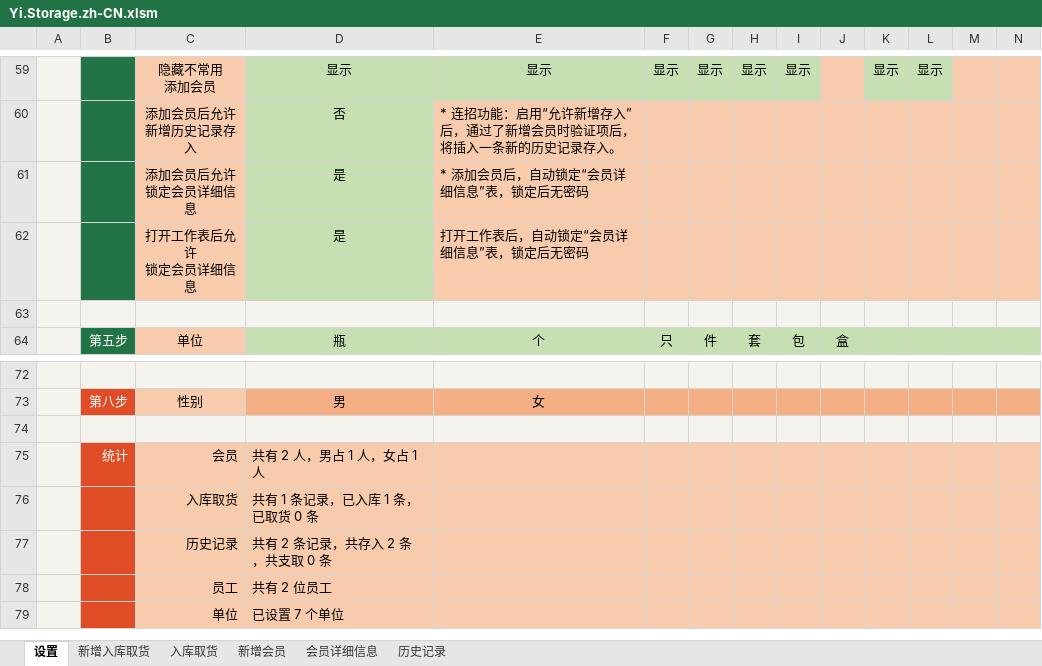
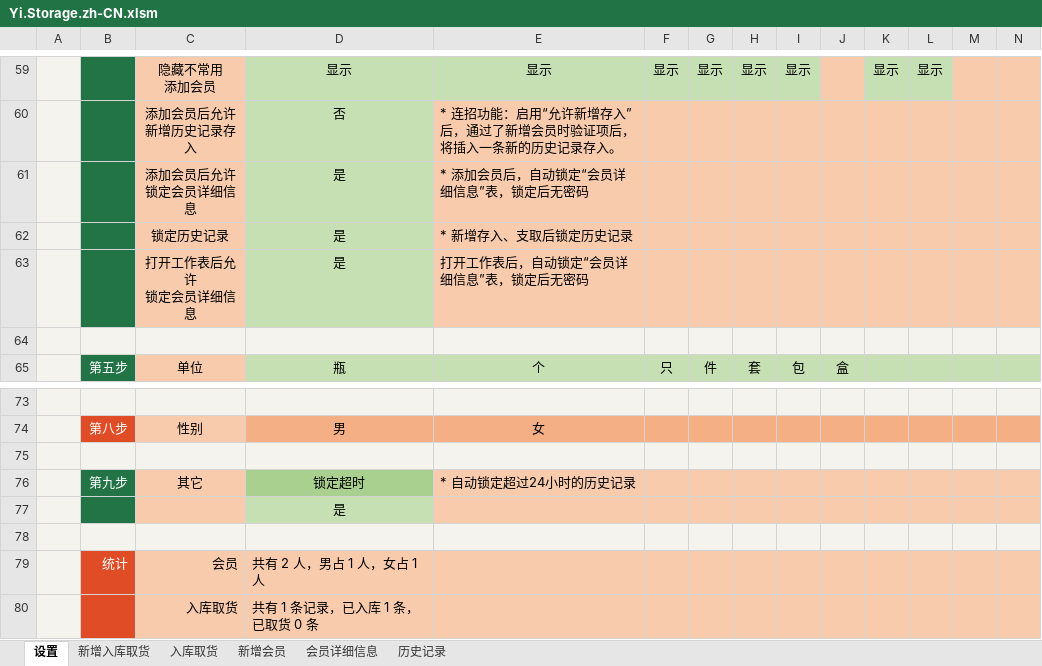
Before and after one commit to ilikeyi/Office, an Excel workbook: Download/Storage/Yi.Storage.zh-CN.xlsm, sheet 设置, drawn as a sheet; only a part is shown, gaps mark what is left out; the shorter side is filled out with more unchanged rows; values as stored, in another font and other column widths than the file's, no borders; charts and pictures and conditional formats and table styles not drawn; rows hold the shown columns only; the diff names each change by its address in the sheet, - before the commit and + after, or states it on an @@ line.

```diff
--- a/Download/Storage/Yi.Storage.zh-CN.xlsm (sheet 设置)
+++ b/Download/Storage/Yi.Storage.zh-CN.xlsm (sheet 设置)
+row 62:  |  | 锁定历史记录 | 是 | * 新增存入、支取后锁定历史记录
+row 75: (empty)
+row 76:  | 第九步 | 其它 | 锁定超时 | * 自动锁定超过24小时的历史记录
+row 77:  |  |  | 是
```
Also changed, not shown: sheet 历史记录, Download/Storage/Yi.Storage.en-US.xlsm, Download/Storage/Yi.Storage.zh-TW.xlsm.
